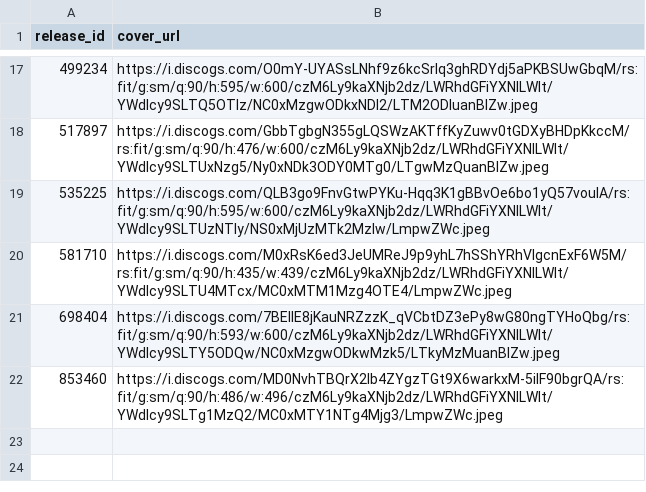
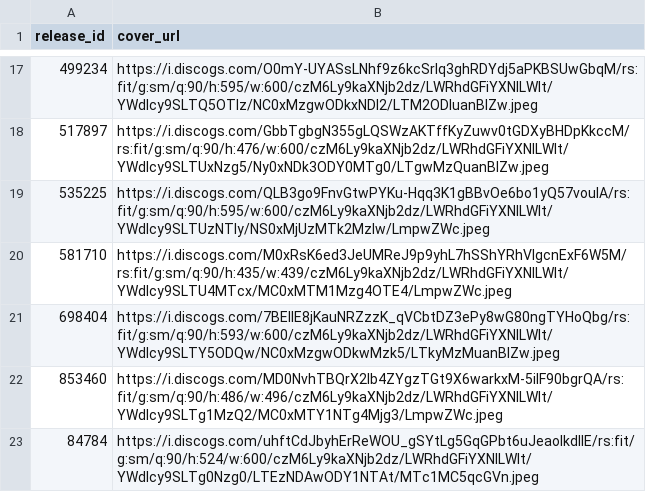
Before and after one commit to DHancock80/music-search-app, a CSV file: cover_overrides.csv, drawn as a sheet; only a part is shown, gaps mark what is left out.

Commit message:
Update cover for 84784

```diff
--- a/cover_overrides.csv
+++ b/cover_overrides.csv
@@ -22 +22,2 @@ release_id,cover_url
 853460,https://i.discogs.com/MD0NvhTBQrX2lb4ZYgzTGt9X6warkxM-5iIF90bgrQA/rs:fit/g:sm/q:90/h:486/w:496/czM6Ly9kaXNjb2dz/LWRhdGFiYXNlLWlt/YWdlcy9SLTg1MzQ2/MC0xMTY1NTg4Mjg3/LmpwZWc.jpeg
+84784,https://i.discogs.com/uhftCdJbyhErReWOU_gSYtLg5GqGPbt6uJeaoIkdIIE/rs:fit/g:sm/q:90/h:524/w:600/czM6Ly9kaXNjb2dz/LWRhdGFiYXNlLWlt/YWdlcy9SLTg0Nzg0/LTEzNDAwODY1NTAt/MTc1MC5qcGVn.jpeg
```
